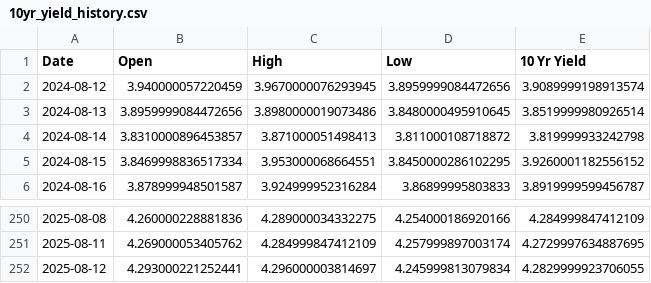
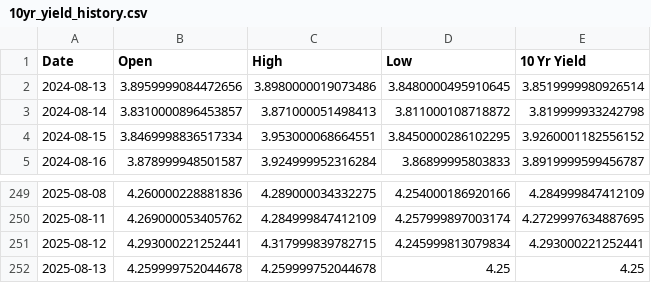
Before and after one commit to housetyler/yahoofinance_USTreasuryYeilds, a CSV file: 10yr_yield_history.csv, drawn as a sheet; only a part is shown, gaps mark what is left out.

```diff
--- a/10yr_yield_history.csv
+++ b/10yr_yield_history.csv
@@ -1,3 +1,2 @@
 Date,Open,High,Low,10 Yr Yield
-2024-08-12,3.940000057220459,3.9670000076293945,3.8959999084472656,3.9089999198913574
 2024-08-13,3.8959999084472656,3.8980000019073486,3.8480000495910645,3.8519999980926514
@@ -251,2 +250,3 @@ Date,Open,High,Low,10 Yr Yield
 2025-08-11,4.269000053405762,4.284999847412109,4.257999897003174,4.2729997634887695
-2025-08-12,4.293000221252441,4.296000003814697,4.245999813079834,4.2829999923706055
+2025-08-12,4.293000221252441,4.317999839782715,4.245999813079834,4.293000221252441
+2025-08-13,4.259999752044678,4.259999752044678,4.25,4.25
```
